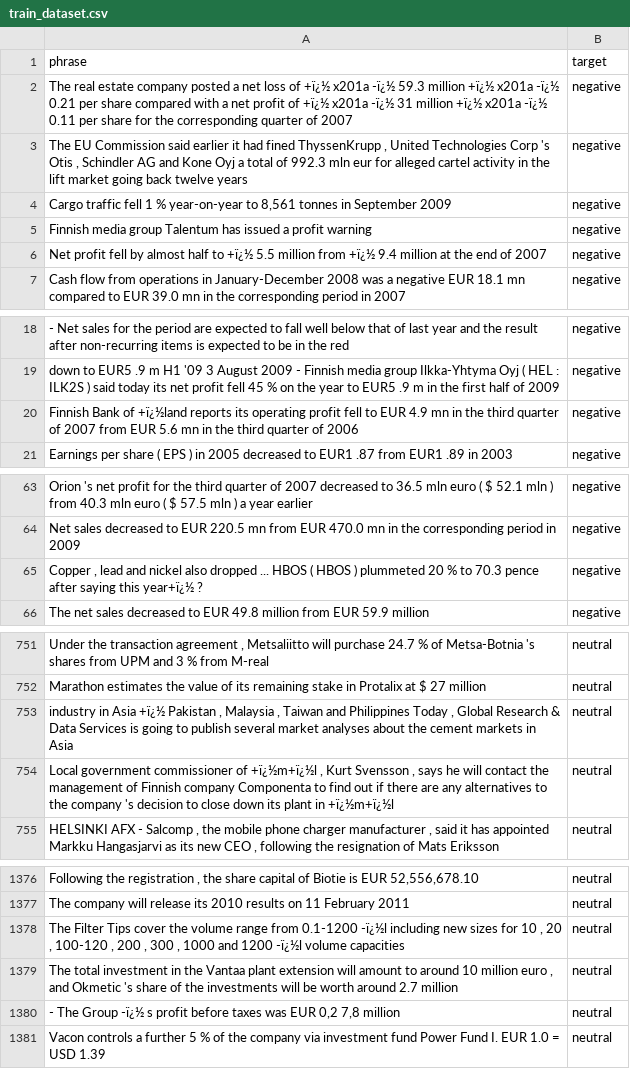
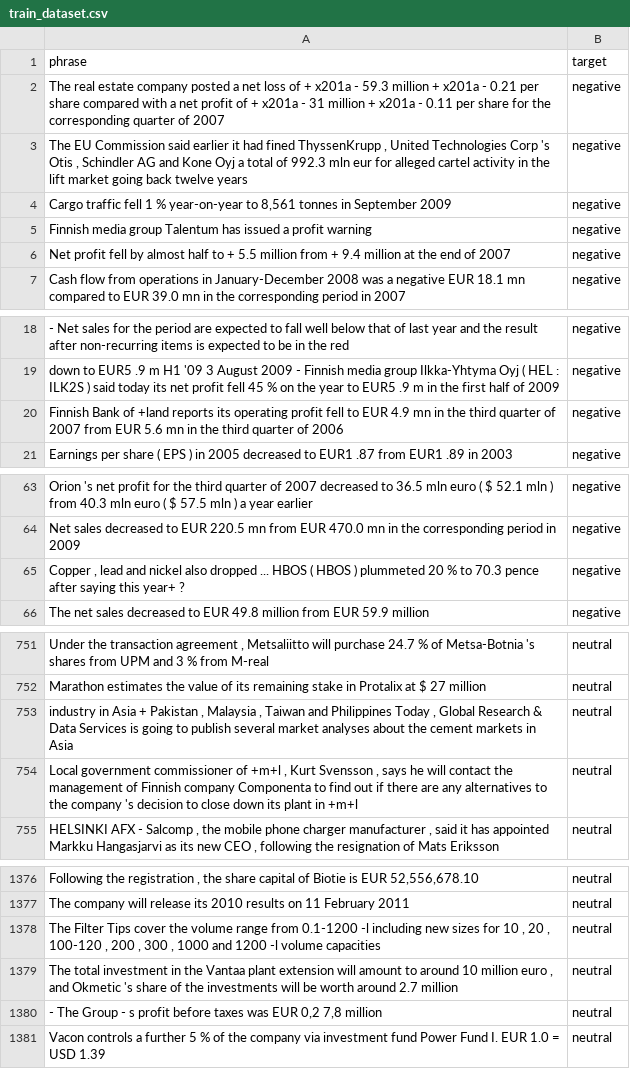
Before and after one commit to 2025-1-analitica-descriptiva/LAB-04-ingestion-de-texto-en-directorios-salvarezma, a CSV file: files/output/train_dataset.csv, drawn as a sheet; only a part is shown, gaps mark what is left out; the diff covers the shown part only; the diff names each change by its address in the sheet, - before the commit and + after, or states it on an @@ line.

```diff
--- a/files/output/train_dataset.csv
+++ b/files/output/train_dataset.csv
-A2 (phrase): …loss of +ï¿½ x201a -ï¿½ 59.3 million +ï¿½ x201a -ï¿½ 0.21 per share compared with a net profit of +ï¿½ x201a -ï¿½ 31 million +ï¿½ x201a -ï¿½ 0.11 per…
+A2 (phrase): …loss of + x201a - 59.3 million + x201a - 0.21 per share compared with a net profit of + x201a - 31 million + x201a - 0.11 per…
-A6 (phrase): …half to +ï¿½ 5.5 million from +ï¿½ 9.4 million…
+A6 (phrase): …half to + 5.5 million from + 9.4 million…
-A20 (phrase): …Bank of +ï¿½land reports its…
+A20 (phrase): …Bank of +land reports its…
-A65 (phrase): …saying this year+ï¿½ ?
+A65 (phrase): …saying this year+ ?
-A753 (phrase): …in Asia +ï¿½ Pakistan ,…
+A753 (phrase): …in Asia + Pakistan ,…
-A754 (phrase): …commissioner of +ï¿½m+ï¿½l , Kurt Svensson , says he will contact the management of Finnish company Componenta to find out if there are any alternatives to the company 's decision to close down its plant in +ï¿½m+ï¿½l
+A754 (phrase): …commissioner of +m+l , Kurt Svensson , says he will contact the management of Finnish company Componenta to find out if there are any alternatives to the company 's decision to close down its plant in +m+l
-A1378 (phrase): …from 0.1-1200 -ï¿½l including new sizes for 10 , 20 , 100-120 , 200 , 300 , 1000 and 1200 -ï¿½l volume capacities
+A1378 (phrase): …from 0.1-1200 -l including new sizes for 10 , 20 , 100-120 , 200 , 300 , 1000 and 1200 -l volume capacities
-A1380 (phrase): …The Group -ï¿½ s profit…
+A1380 (phrase): …The Group - s profit…
```
Also changed, not shown: 27 edited cells elsewhere in this file, files/output/test_dataset.csv, 1 other file.
